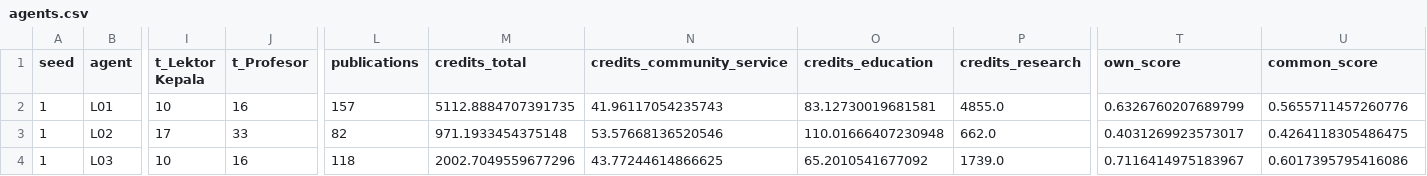
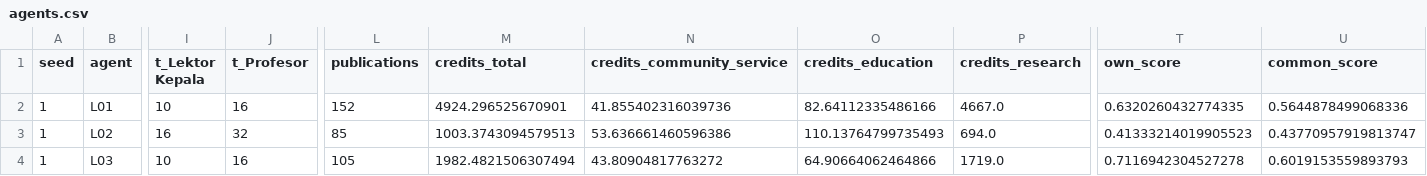
Before and after one commit to matinnuhamunada/dosen-sim, a CSV file: runs/policy_experiments/reward_community_seed1/agents.csv, drawn as a sheet; only a part is shown, gaps mark what is left out; the diff covers the shown part only; the diff names each change by its address in the sheet, - before the commit and + after, or states it on an @@ line.

```diff
--- a/runs/policy_experiments/reward_community_seed1/agents.csv
+++ b/runs/policy_experiments/reward_community_seed1/agents.csv
-L2 (publications): 157
+L2 (publications): 152
-M2 (credits_total): 5112.8884707391735
+M2 (credits_total): 4924.296525670901
-N2 (credits_community_service): 41.96117054235743
+N2 (credits_community_service): 41.855402316039736
-O2 (credits_education): 83.12730019681581
+O2 (credits_education): 82.64112335486166
-P2 (credits_research): 4855.0
+P2 (credits_research): 4667.0
-T2 (own_score): 0.6326760207689799
+T2 (own_score): 0.6320260432774335
-U2 (common_score): 0.5655711457260776
+U2 (common_score): 0.5644878499068336
-I3 (t_Lektor Kepala): 17
+I3 (t_Lektor Kepala): 16
-J3 (t_Profesor): 33
+J3 (t_Profesor): 32
-L3 (publications): 82
+L3 (publications): 85
-M3 (credits_total): 971.1933454375148
+M3 (credits_total): 1003.3743094579513
-N3 (credits_community_service): 53.57668136520546
+N3 (credits_community_service): 53.636661460596386
-O3 (credits_education): 110.01666407230948
+O3 (credits_education): 110.13764799735493
-P3 (credits_research): 662.0
+P3 (credits_research): 694.0
-T3 (own_score): 0.4031269923573017
+T3 (own_score): 0.41333214019905523
-U3 (common_score): 0.4264118305486475
+U3 (common_score): 0.43770957919813747
-L4 (publications): 118
+L4 (publications): 105
-M4 (credits_total): 2002.7049559677296
+M4 (credits_total): 1982.4821506307494
-N4 (credits_community_service): 43.77244614866625
+N4 (credits_community_service): 43.80904817763272
-O4 (credits_education): 65.2010541677092
+O4 (credits_education): 64.90664062464866
-P4 (credits_research): 1739.0
+P4 (credits_research): 1719.0
-T4 (own_score): 0.7116414975183967
+T4 (own_score): 0.7116942304527278
-U4 (common_score): 0.6017395795416086
+U4 (common_score): 0.6019153559893793
```
Also changed, not shown: 132 edited cells elsewhere in this file, runs/archetypes_seed1/agents.csv, runs/department_stress_seed1/agents.csv, 19 other files.
